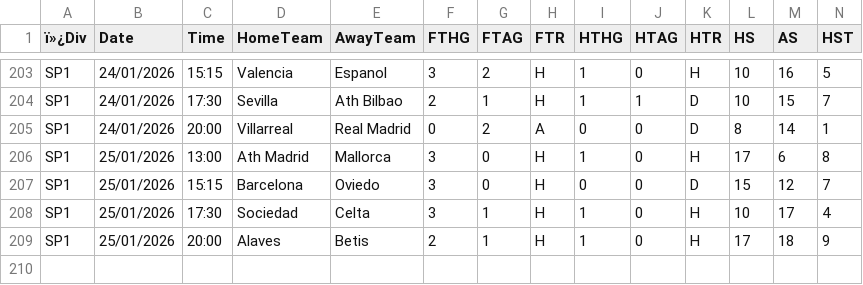
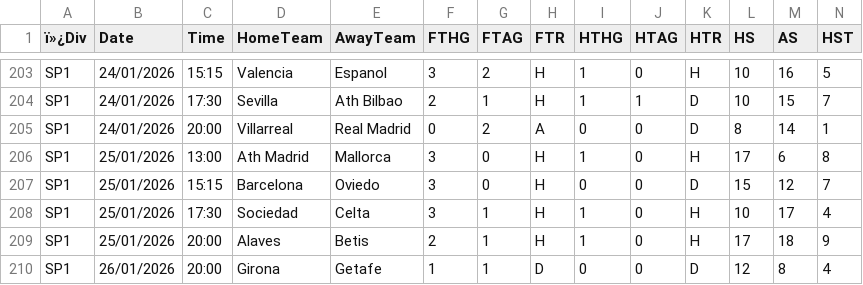
Before and after one commit to tktk-ai/footypredict-pro, a CSV file: data/cache/fdcouk/la_liga_2526.csv, drawn as a sheet; only a part is shown, gaps mark what is left out; rows hold the shown columns only; the diff names each change by its address in the sheet, - before the commit and + after, or states it on an @@ line.

```diff
--- a/data/cache/fdcouk/la_liga_2526.csv
+++ b/data/cache/fdcouk/la_liga_2526.csv
+row 210: SP1 | 26/01/2026 | 20:00 | Girona | Getafe | 1 | 1 | D | 0 | 0 | D | 12 | 8 | 4
```
Also changed, not shown: data/cache/fdcouk/bundesliga_2526.csv, data/cache/fdcouk/premier_league_2526.csv, 55 other files.
